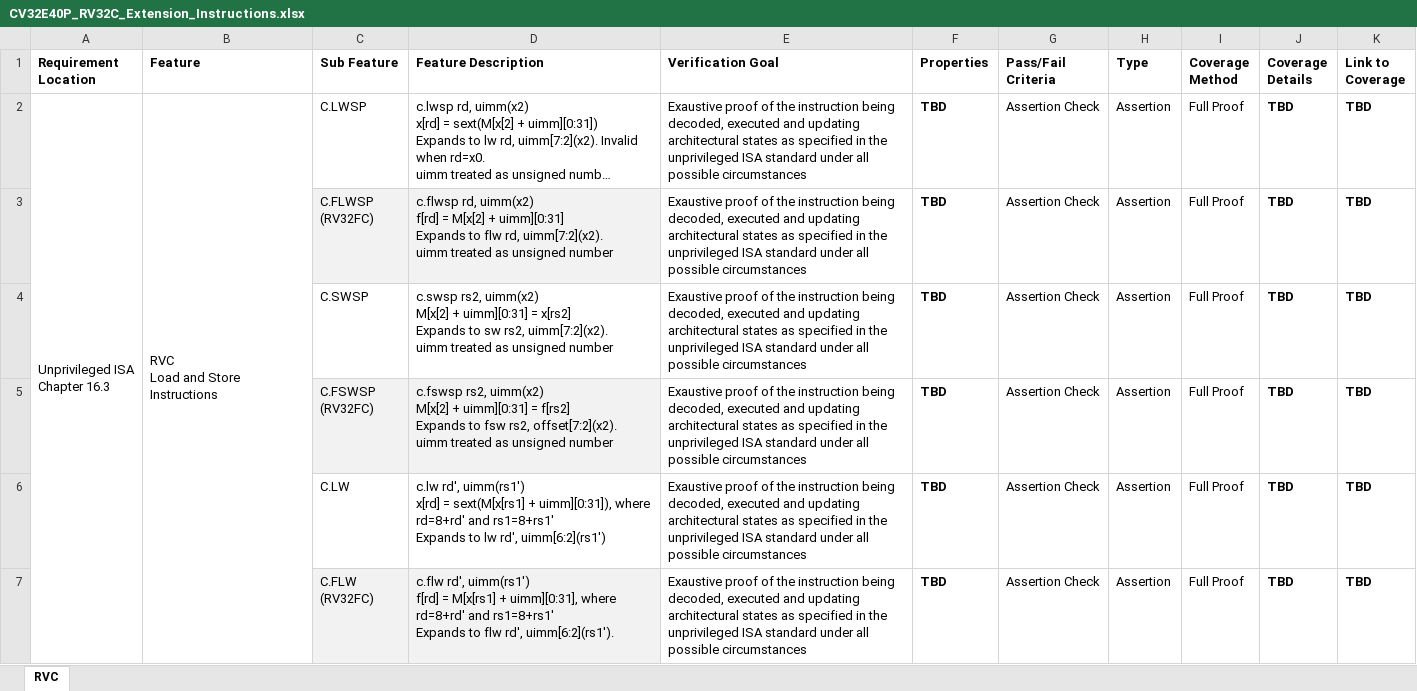
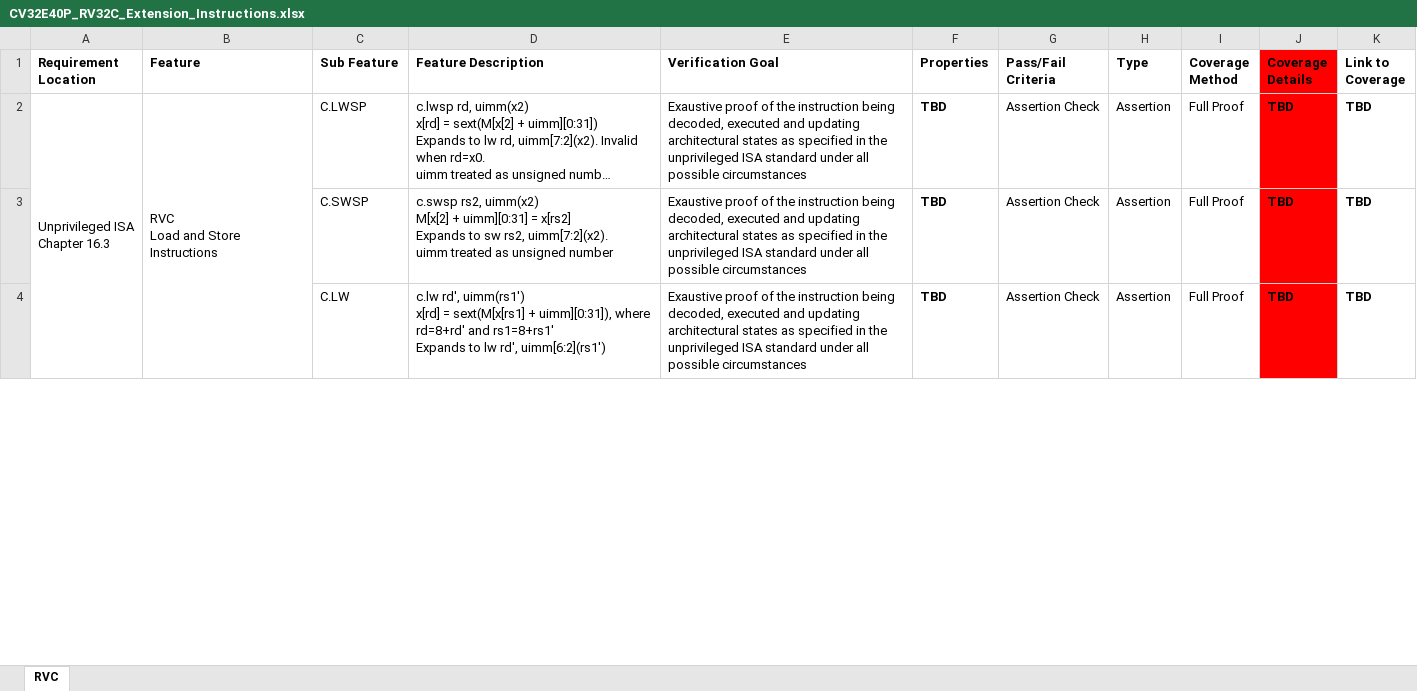
Before and after one commit to openhwgroup/programs, an Excel workbook: verif/CV32E40P/FormalVerificationPlan/base_instruction_set/CV32E40P_RV32C_Extension_Instructions.xlsx, sheet RVC, drawn as a sheet; only a part is shown; long unchanged cells end in …; values as stored, in another font and other column widths than the file's, no borders; removed rows and columns are numbered as before the commit, all else as after; ↵ is a line break in a cell; the diff covers the shown part only; the diff names each change by its address in the sheet, - before the commit and + after, or states it on an @@ line.

```diff
--- a/verif/CV32E40P/FormalVerificationPlan/base_instruction_set/CV32E40P_RV32C_Extension_Instructions.xlsx (sheet RVC)
+++ b/verif/CV32E40P/FormalVerificationPlan/base_instruction_set/CV32E40P_RV32C_Extension_Instructions.xlsx (sheet RVC)
-J1:J2 fill: none
+J1:J2 fill: #FF0000
-row 3:  |  | C.FLWSP ↵ (RV32FC) | c.flwsp rd, uimm(x2) ↵ f[rd] = M[x[2] + uimm][0:31] ↵ Expands to flw rd, uimm[7:2](x2). ↵ uimm treated as unsigned number | Exaustive proof of the instruction being decoded, executed and updating architectural states as specified in the unprivileged ISA standard under all possible circumstances | TBD | Assertion Check | Assertion | Full Proof | TBD | TBD
-J3 fill: none
+J3 fill: #FF0000
-row 5:  |  | C.FSWSP ↵ (RV32FC) | c.fswsp rs2, uimm(x2) ↵ M[x[2] + uimm][0:31] = f[rs2] ↵ Expands to fsw rs2, offset[7:2](x2). ↵ uimm treated as unsigned number | Exaustive proof of the instruction being decoded, executed and updating architectural states as specified in the unprivileged ISA standard under all possible circumstances | TBD | Assertion Check | Assertion | Full Proof | TBD | TBD
-J4 fill: none
+J4 fill: #FF0000
-row 7:  |  | C.FLW ↵ (RV32FC) | c.flw rd', uimm(rs1') ↵ f[rd] = M[x[rs1] + uimm][0:31], where rd=8+rd' and rs1=8+rs1' ↵ Expands to flw rd', uimm[6:2](rs1'). | Exaustive proof of the instruction being decoded, executed and updating architectural states as specified in the unprivileged ISA standard under all possible circumstances | TBD | Assertion Check | Assertion | Full Proof | TBD | TBD
```
Also changed, not shown: 5 removed rows and cell formats elsewhere in this sheet, verif/CV32E40P/FormalVerificationPlan/base_instruction_set/CV32E40P_RV32IMC_Exceptions.xlsx, verif/CV32E40P/FormalVerificationPlan/base_instruction_set/CV32E40P_RV32I_Base_Instructions.xlsx, 2 other files.
